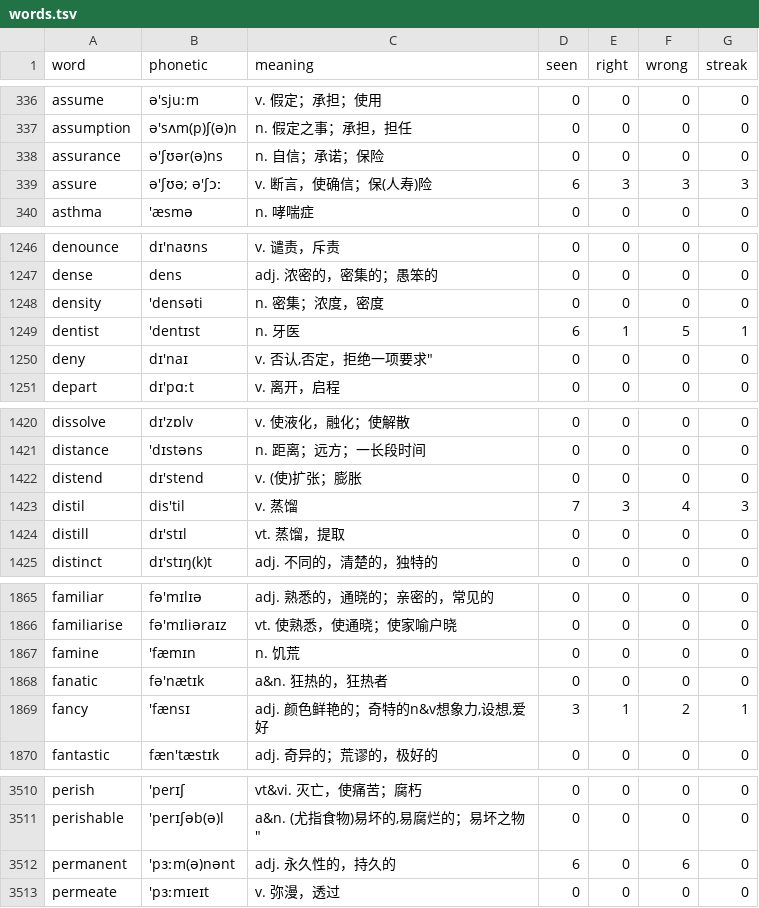
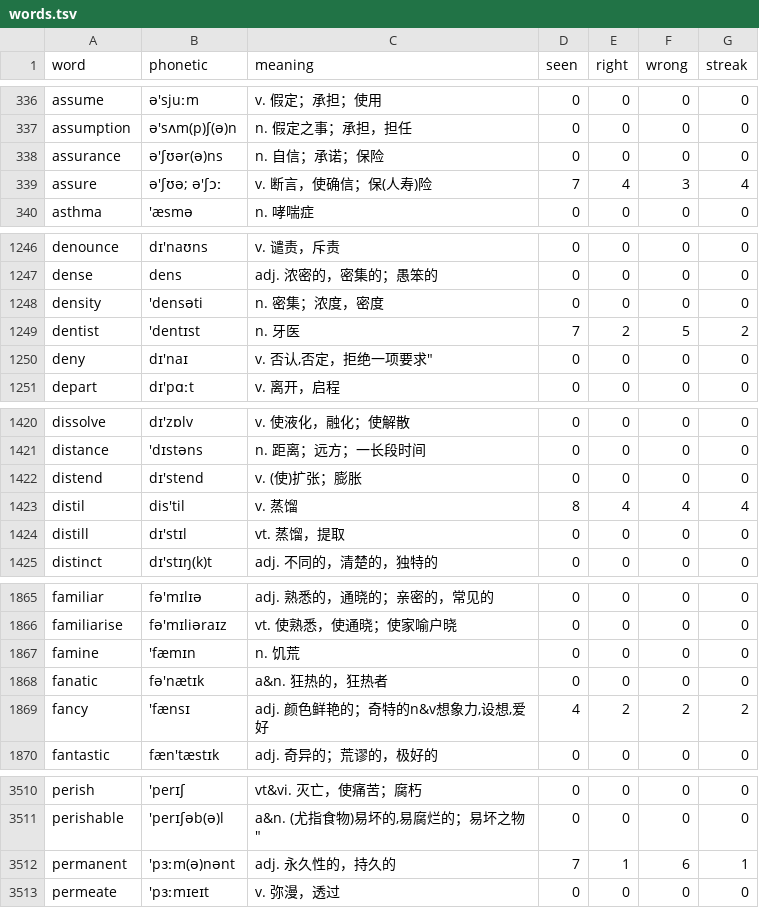
Before and after one commit to PMZeroSkyline/iel65, a TSV file: words.tsv, drawn as a sheet; only a part is shown, gaps mark what is left out; the diff covers the shown part only.

```diff
--- a/words.tsv
+++ b/words.tsv
@@ -338,3 +338,3 @@ assumption	ə'sʌm(p)ʃ(ə)n	n. 假定之事；承担，担任	0	0	0	0
 assurance	ə'ʃʊər(ə)ns	n. 自信；承诺；保险	0	0	0	0
-assure	ə'ʃʊə; ə'ʃɔː	v. 断言，使确信；保(人寿)险	6	3	3	3
+assure	ə'ʃʊə; ə'ʃɔː	v. 断言，使确信；保(人寿)险	7	4	3	4
 asthma	'æsmə	n. 哮喘症	0	0	0	0
@@ -1248,3 +1248,3 @@ dense	dens	adj. 浓密的，密集的；愚笨的	0	0	0	0
 density	'densəti	n. 密集；浓度，密度	0	0	0	0
-dentist	'dentɪst	n. 牙医	6	1	5	1
+dentist	'dentɪst	n. 牙医	7	2	5	2
 deny	dɪ'naɪ	v. 否认,否定，拒绝一项要求"	0	0	0	0
@@ -1422,3 +1422,3 @@ distance	'dɪstəns	n. 距离；远方；一长段时间	0	0	0	0
 distend	dɪ'stend	v. (使)扩张；膨胀	0	0	0	0
-distil	dis'til	v. 蒸馏	7	3	4	3
+distil	dis'til	v. 蒸馏	8	4	4	4
 distill	dɪ'stɪl	vt. 蒸馏，提取	0	0	0	0
@@ -1868,3 +1868,3 @@ famine	'fæmɪn	n. 饥荒	0	0	0	0
 fanatic	fə'nætɪk	a&n. 狂热的，狂热者	0	0	0	0
-fancy	'fænsɪ	adj. 颜色鲜艳的；奇特的n&v想象力,设想,爱好	3	1	2	1
+fancy	'fænsɪ	adj. 颜色鲜艳的；奇特的n&v想象力,设想,爱好	4	2	2	2
 fantastic	fæn'tæstɪk	adj. 奇异的；荒谬的，极好的	0	0	0	0
@@ -3511,3 +3511,3 @@ perish	'perɪʃ	vt&vi. 灭亡，使痛苦；腐朽	0	0	0	0
 perishable	'perɪʃəb(ə)l	a&n. (尤指食物)易坏的,易腐烂的；易坏之物"	0	0	0	0
-permanent	'pɜːm(ə)nənt	adj. 永久性的，持久的	6	0	6	0
+permanent	'pɜːm(ə)nənt	adj. 永久性的，持久的	7	1	6	1
 permeate	'pɜːmɪeɪt	v. 弥漫，透过	0	0	0	0
```
Also changed, not shown: 39 edited cells elsewhere in this file.
